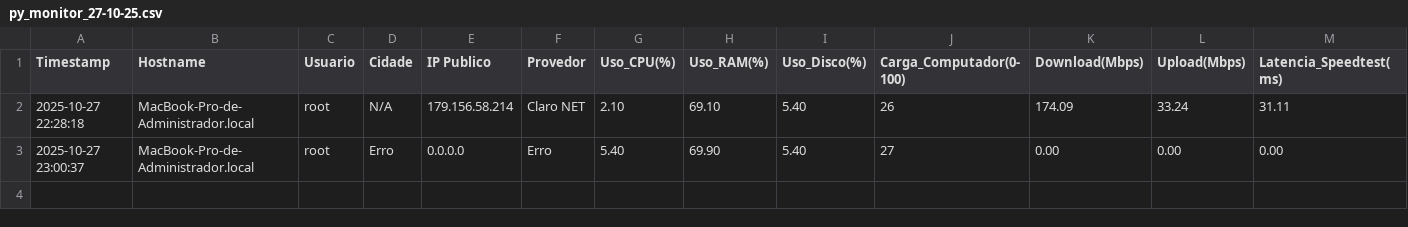
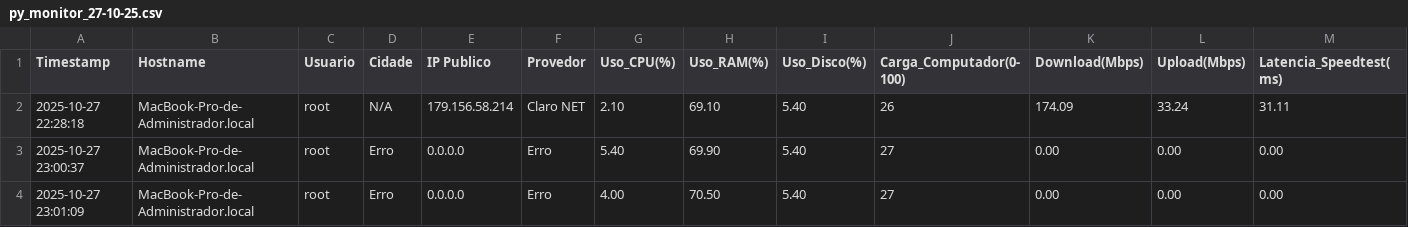
Before and after one commit to lucasldantas/pymonitor, a CSV file: py_monitor_27-10-25.csv, drawn as a sheet; only a part is shown; rows hold the shown columns only; the diff names each change by its address in the sheet, - before the commit and + after, or states it on an @@ line.

Commit message:
📊 Monitoramento: MacBook-Pro-de-Administrador.local (2025-10-27 23:01)

```diff
--- a/py_monitor_27-10-25.csv
+++ b/py_monitor_27-10-25.csv
+row 4: 2025-10-27 23:01:09 | MacBook-Pro-de-Administrador.local | root | Erro | 0.0.0.0 | Erro | 4.00 | 70.50 | 5.40 | 27 | 0.00 | 0.00 | 0.00
```
